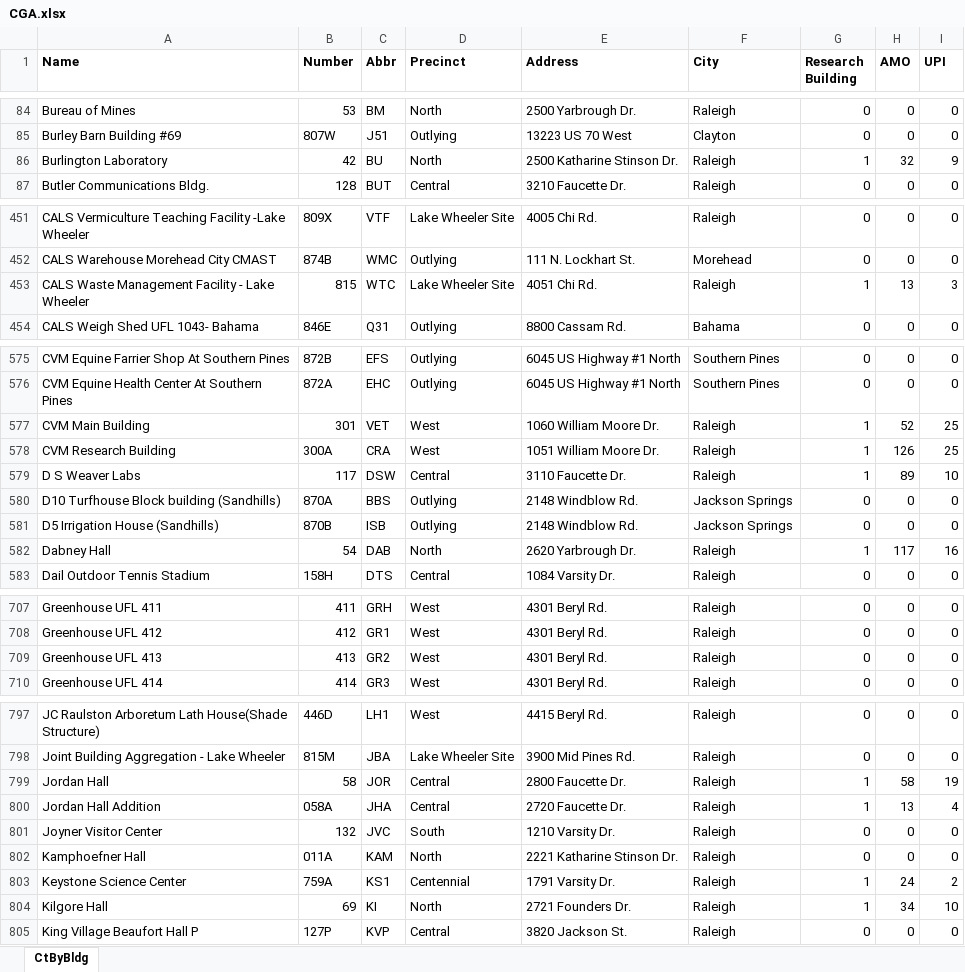
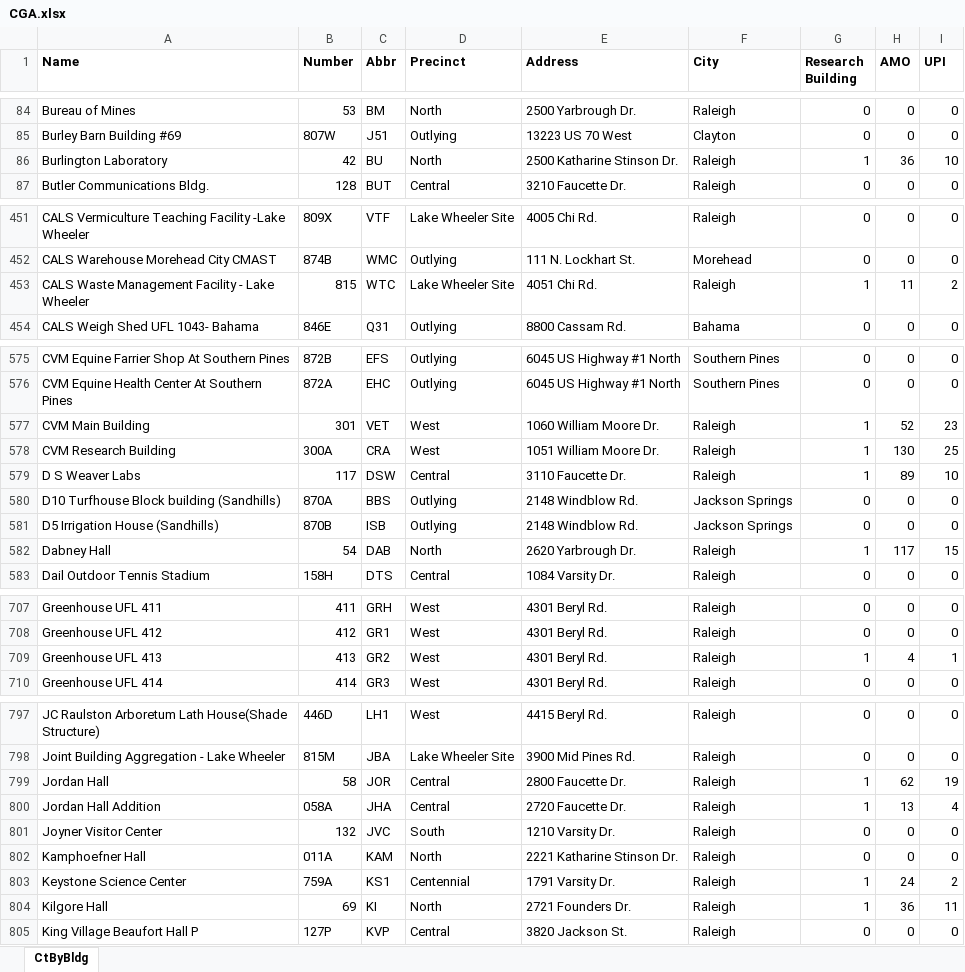
Before and after one commit to ncsu-geoforall-lab/campus-research-reopening, an Excel workbook: data/CGA.xlsx, sheet CtByBldg, drawn as a sheet; only a part is shown, gaps mark what is left out; values as stored, in another font and other column widths than the file's, no borders; the diff covers the shown part only; the diff names each change by its address in the sheet, - before the commit and + after, or states it on an @@ line.

```diff
--- a/data/CGA.xlsx (sheet CtByBldg)
+++ b/data/CGA.xlsx (sheet CtByBldg)
-H86 (AMO): 32
+H86 (AMO): 36
-I86 (UPI): 9
+I86 (UPI): 10
-H453 (AMO): 13
+H453 (AMO): 11
-I453 (UPI): 3
+I453 (UPI): 2
-I577 (UPI): 25
+I577 (UPI): 23
-H578 (AMO): 126
+H578 (AMO): 130
-I582 (UPI): 16
+I582 (UPI): 15
-G709 (Research Building): 0
+G709 (Research Building): 1
-H709 (AMO): 0
+H709 (AMO): 4
-I709 (UPI): 0
+I709 (UPI): 1
-H799 (AMO): 58
+H799 (AMO): 62
-H804 (AMO): 34
+H804 (AMO): 36
-I804 (UPI): 10
+I804 (UPI): 11
```
Also changed, not shown: 36 edited cells elsewhere in this sheet.
